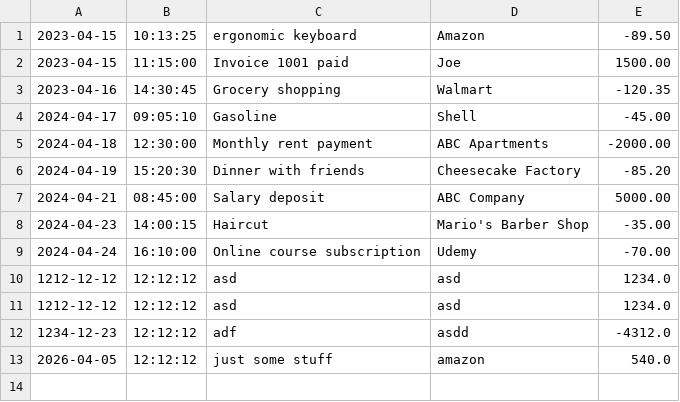
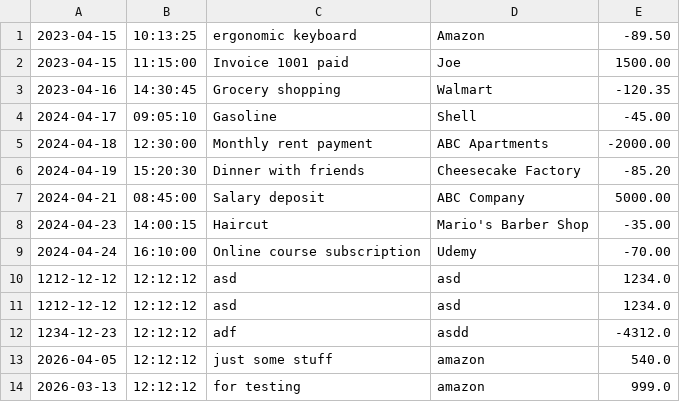
Before and after one commit to BogdanATA/ledger-app-2.0, a CSV file: transactions.csv, drawn as a sheet.

Commit message:
- added previousMonth method to print all transactions that happened last month

```diff
--- a/transactions.csv
+++ b/transactions.csv
@@ -13 +13,2 @@
 2026-04-05|12:12:12|just some stuff|amazon|540.0
+2026-03-13|12:12:12|for testing|amazon|999.0
```
Also changed, not shown: 1 other file.
